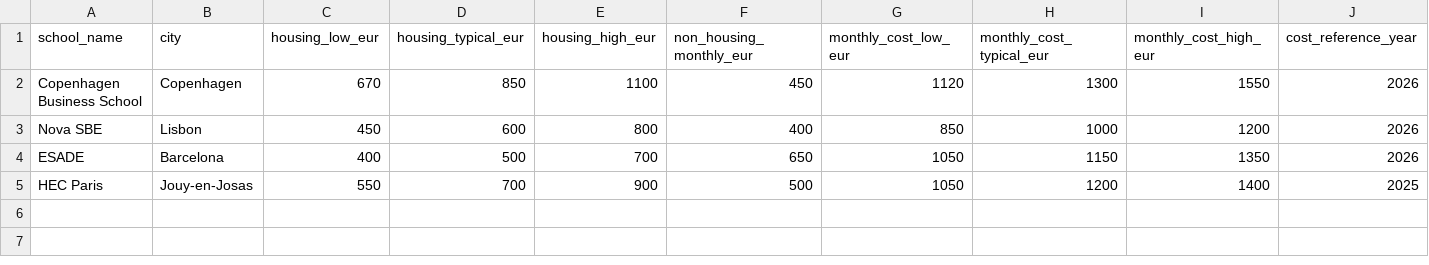
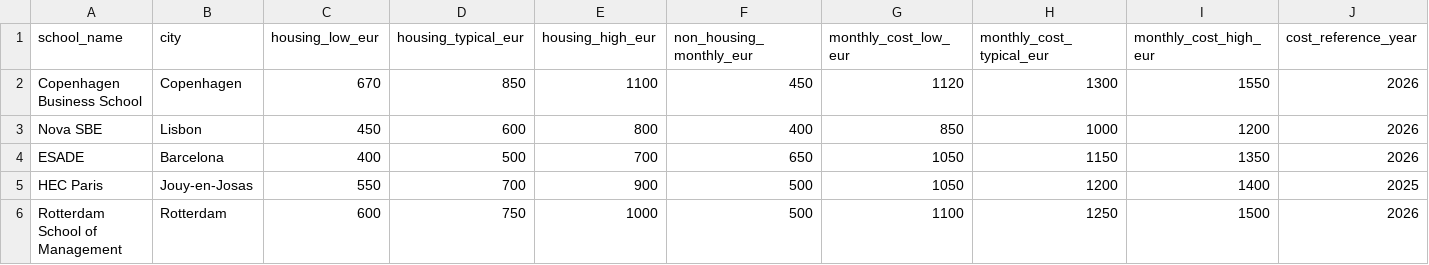
Before and after one commit to namimacelloni-ui/cems-exchange-optimizer, a CSV file: data/raw/cost_estimates.csv, drawn as a sheet; only a part is shown; rows hold the shown columns only; the diff names each change by its address in the sheet, - before the commit and + after, or states it on an @@ line.

Commit message:
Add structured Rotterdam cost estimate

```diff
--- a/data/raw/cost_estimates.csv
+++ b/data/raw/cost_estimates.csv
+row 6: Rotterdam School of Management | Rotterdam | 600 | 750 | 1000 | 500 | 1100 | 1250 | 1500 | 2026
```
